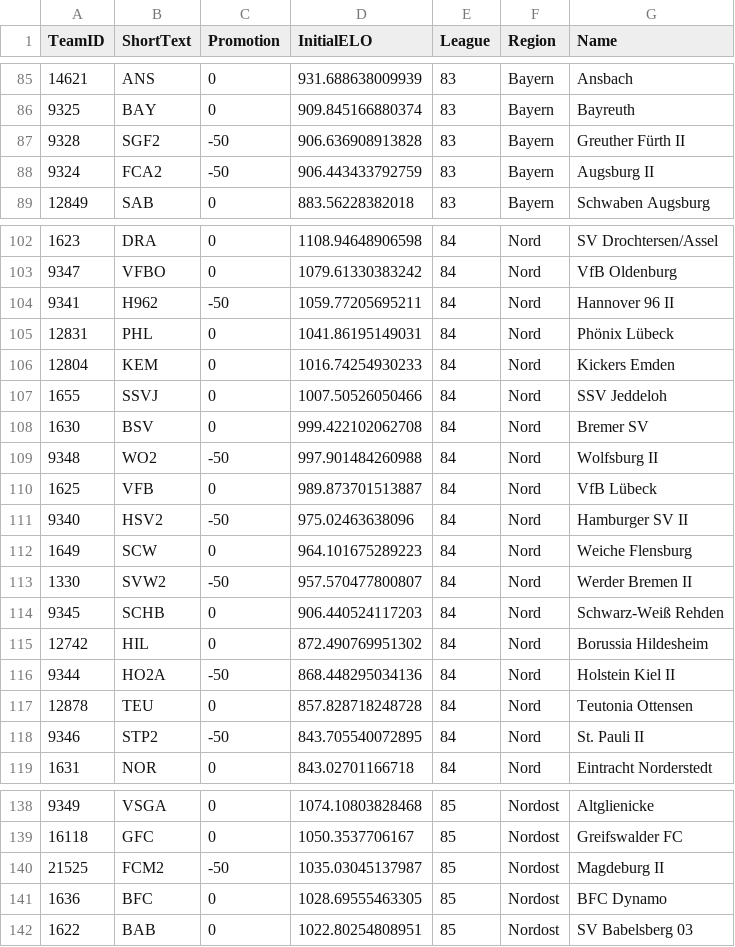
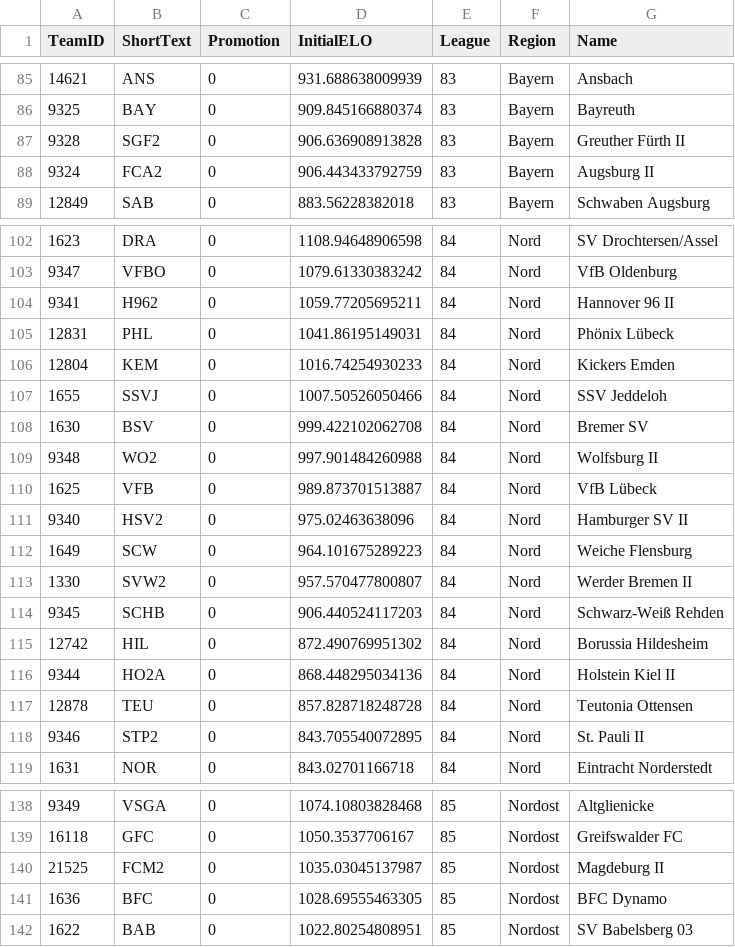
Before and after one commit to chrisschwer/League-Simulator-Update, a CSV file: RCode/TeamList_2026.csv, drawn as a sheet; only a part is shown, gaps mark what is left out; the diff covers the shown part only.

```diff
--- a/RCode/TeamList_2026.csv
+++ b/RCode/TeamList_2026.csv
@@ -86,4 +86,4 @@ TeamID;ShortText;Promotion;InitialELO;League;Region;Name
 9325;BAY;0;909.845166880374;83;Bayern;Bayreuth
-9328;SGF2;-50;906.636908913828;83;Bayern;Greuther Fürth II
-9324;FCA2;-50;906.443433792759;83;Bayern;Augsburg II
+9328;SGF2;0;906.636908913828;83;Bayern;Greuther Fürth II
+9324;FCA2;0;906.443433792759;83;Bayern;Augsburg II
 12849;SAB;0;883.56228382018;83;Bayern;Schwaben Augsburg
@@ -103,3 +103,3 @@ TeamID;ShortText;Promotion;InitialELO;League;Region;Name
 9347;VFBO;0;1079.61330383242;84;Nord;VfB Oldenburg
-9341;H962;-50;1059.77205695211;84;Nord;Hannover 96 II
+9341;H962;0;1059.77205695211;84;Nord;Hannover 96 II
 12831;PHL;0;1041.86195149031;84;Nord;Phönix Lübeck
@@ -108,12 +108,12 @@ TeamID;ShortText;Promotion;InitialELO;League;Region;Name
 1630;BSV;0;999.422102062708;84;Nord;Bremer SV
-9348;WO2;-50;997.901484260988;84;Nord;Wolfsburg II
+9348;WO2;0;997.901484260988;84;Nord;Wolfsburg II
 1625;VFB;0;989.873701513887;84;Nord;VfB Lübeck
-9340;HSV2;-50;975.02463638096;84;Nord;Hamburger SV II
+9340;HSV2;0;975.02463638096;84;Nord;Hamburger SV II
 1649;SCW;0;964.101675289223;84;Nord;Weiche Flensburg
-1330;SVW2;-50;957.570477800807;84;Nord;Werder Bremen II
+1330;SVW2;0;957.570477800807;84;Nord;Werder Bremen II
 9345;SCHB;0;906.440524117203;84;Nord;Schwarz-Weiß Rehden
 12742;HIL;0;872.490769951302;84;Nord;Borussia Hildesheim
-9344;HO2A;-50;868.448295034136;84;Nord;Holstein Kiel II
+9344;HO2A;0;868.448295034136;84;Nord;Holstein Kiel II
 12878;TEU;0;857.828718248728;84;Nord;Teutonia Ottensen
-9346;STP2;-50;843.705540072895;84;Nord;St. Pauli II
+9346;STP2;0;843.705540072895;84;Nord;St. Pauli II
 1631;NOR;0;843.02701166718;84;Nord;Eintracht Norderstedt
@@ -139,3 +139,3 @@ TeamID;ShortText;Promotion;InitialELO;League;Region;Name
 16118;GFC;0;1050.3537706167;85;Nordost;Greifswalder FC
-21525;FCM2;-50;1035.03045137987;85;Nordost;Magdeburg II
+21525;FCM2;0;1035.03045137987;85;Nordost;Magdeburg II
 1636;BFC;0;1028.69555463305;85;Nordost;BFC Dynamo
```
Also changed, not shown: 15 edited cells elsewhere in this file.
